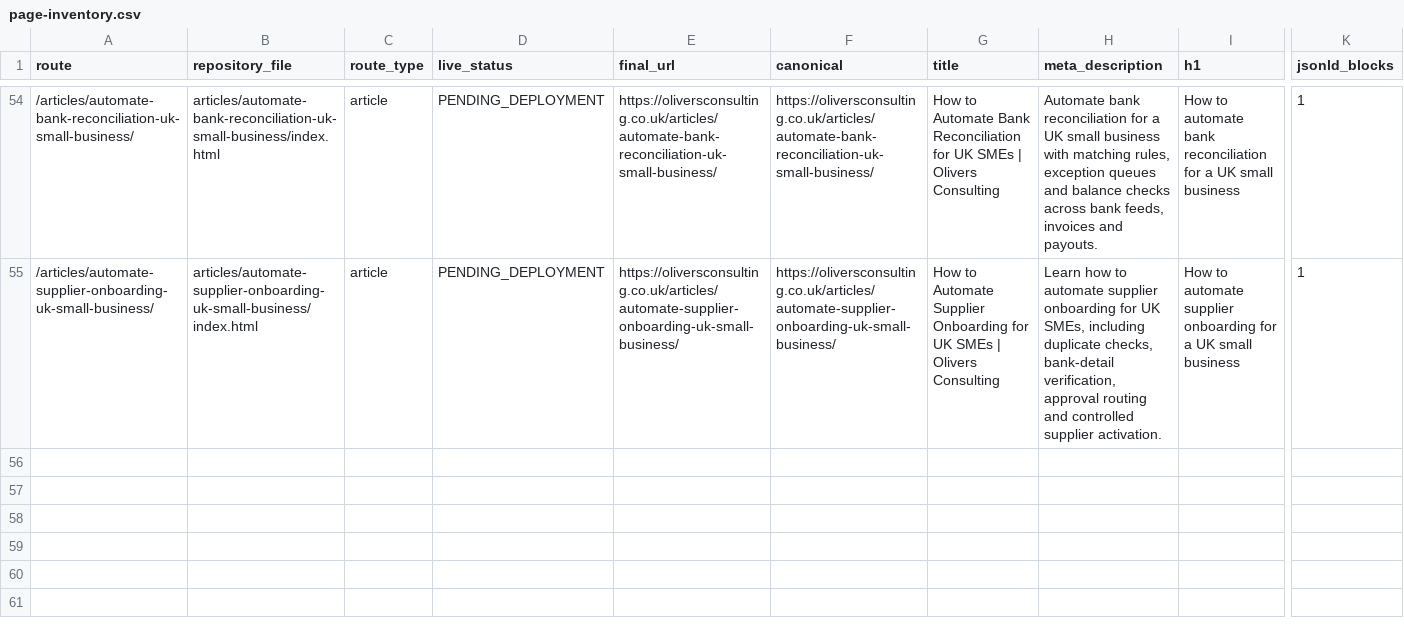
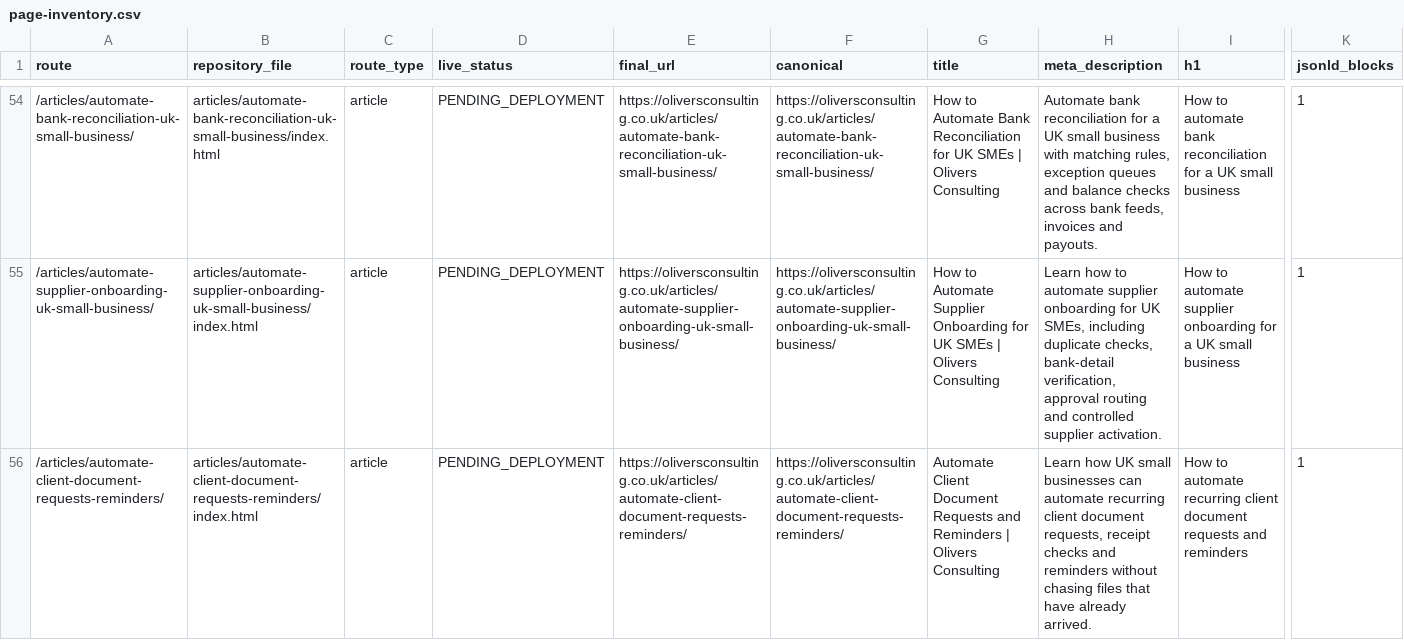
Before and after one commit to answerablefaith/OliversConsulting, a CSV file: docs/seo/page-inventory.csv, drawn as a sheet; only a part is shown, gaps mark what is left out; rows hold the shown columns only; the diff names each change by its address in the sheet, - before the commit and + after, or states it on an @@ line.

Commit message:
Add article: How to automate recurring client document requests and reminders

```diff
--- a/docs/seo/page-inventory.csv
+++ b/docs/seo/page-inventory.csv
+row 56: /articles/automate-client-document-requests-reminders/ | articles/automate-client-document-requests-reminders/index.html | article | PENDING_DEPLOYMENT | https://oliversconsulting.co.uk/articles/automate-client-document-requests-reminders/ | https://oliversconsulting.co.uk/articles/automate-client-document-requests-reminders/ | Automate Client Document Requests and Reminders | Olivers Consulting | Learn how UK small businesses can automate recurring client document requests, receipt checks and reminders without chasing files that have already arrived. | How to automate recurring client document requests and reminders | 1
```
